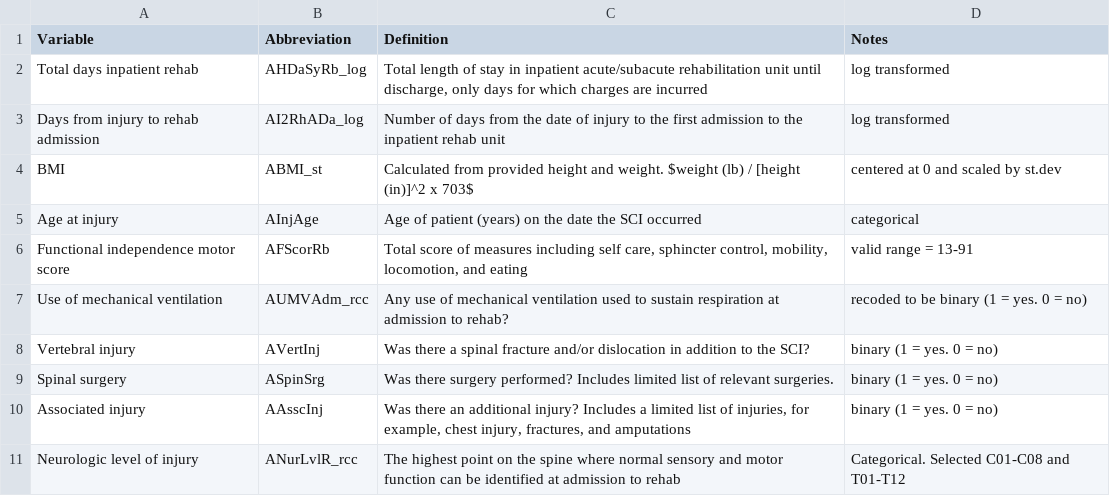
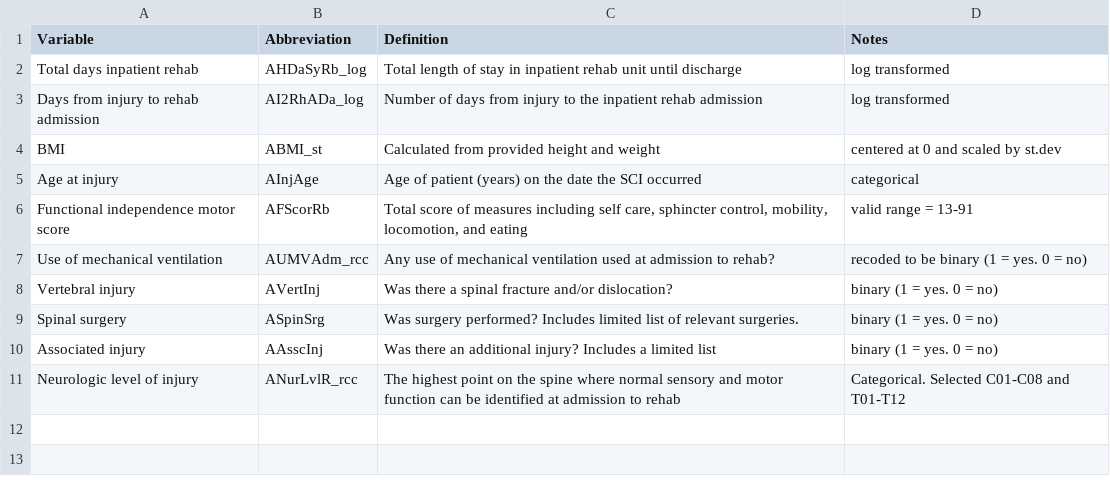
Before and after one commit to r-determan/MA678-project-SCI, a CSV file: variables.csv, drawn as a sheet.

```diff
--- a/variables.csv
+++ b/variables.csv
@@ -1,11 +1,11 @@
 Variable,Abbreviation,Definition,Notes
-Total days inpatient rehab,AHDaSyRb_log,"Total length of stay in inpatient acute/subacute rehabilitation unit until discharge, only days for which charges are incurred",log transformed
-Days from injury to rehab admission,AI2RhADa_log,Number of days from the date of injury to the first admission to the inpatient rehab unit,log transformed
-BMI,ABMI_st,Calculated from provided height and weight.  $weight (lb) / [height (in)]^2 x 703$,centered at 0 and scaled by st.dev
+Total days inpatient rehab,AHDaSyRb_log,Total length of stay in inpatient rehab unit until discharge,log transformed
+Days from injury to rehab admission,AI2RhADa_log,Number of days from injury to the inpatient rehab admission ,log transformed
+BMI,ABMI_st,Calculated from provided height and weight,centered at 0 and scaled by st.dev
 Age at injury,AInjAge,Age of patient (years) on the date the SCI occurred,categorical
 Functional independence motor score,AFScorRb,"Total score of measures including self care, sphincter control, mobility, locomotion, and eating",valid range = 13-91
-Use of mechanical ventilation,AUMVAdm_rcc,Any use of mechanical ventilation used to sustain respiration at admission to rehab?,recoded to be binary (1 = yes. 0 = no)
-Vertebral injury,AVertInj,Was there a spinal fracture and/or dislocation in addition to the SCI?,binary (1 = yes. 0 = no)
-Spinal surgery,ASpinSrg,Was there surgery performed? Includes limited list of relevant surgeries.,binary (1 = yes. 0 = no)
-Associated injury,AAsscInj,"Was there an additional injury? Includes a limited list of injuries, for example, chest injury, fractures, and amputations",binary (1 = yes. 0 = no)
+Use of mechanical ventilation,AUMVAdm_rcc,Any use of mechanical ventilation used at admission to rehab?,recoded to be binary (1 = yes. 0 = no)
+Vertebral injury,AVertInj,Was there a spinal fracture and/or dislocation?,binary (1 = yes. 0 = no)
+Spinal surgery,ASpinSrg,Was surgery performed? Includes limited list of relevant surgeries.,binary (1 = yes. 0 = no)
+Associated injury,AAsscInj,Was there an additional injury? Includes a limited list  ,binary (1 = yes. 0 = no)
 Neurologic level of injury,ANurLvlR_rcc,The highest point on the spine where normal sensory and motor function can be identified at admission to rehab,Categorical. Selected C01-C08 and T01-T12
```
Also changed, not shown: 5 other files.
